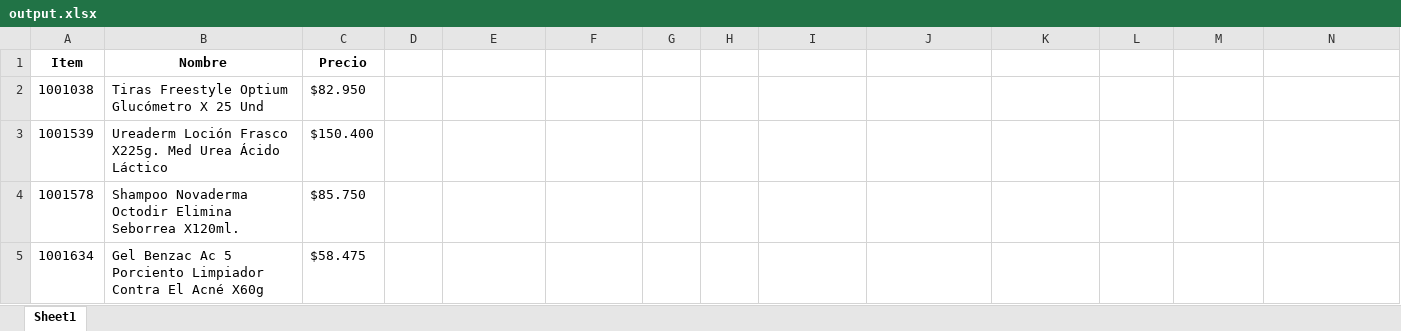
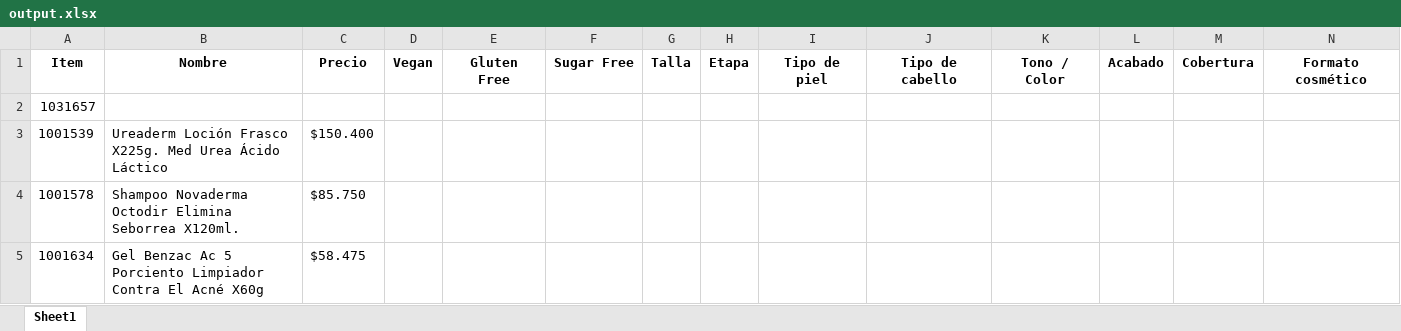
Before and after one commit to mcastillocu/ALGOLIA, an Excel workbook: output/output.xlsx, sheet Sheet1, drawn as a sheet; only a part is shown; values as stored, in another font and other column widths than the file's, no borders; removed rows and columns are numbered as before the commit, all else as after; rows hold the shown columns only; the diff names each change by its address in the sheet, - before the commit and + after, or states it on an @@ line.

```diff
--- a/output/output.xlsx (sheet Sheet1)
+++ b/output/output.xlsx (sheet Sheet1)
-row 1: Item | Nombre | Precio
-row 2: 1001038 | Tiras Freestyle Optium Glucómetro X 25 Und | $82.950
+row 1: Item | Nombre | Precio | Vegan | Gluten Free | Sugar Free | Talla | Etapa | Tipo de piel | Tipo de cabello | Tono / Color | Acabado | Cobertura | Formato cosmético
+row 2: 1031657
```
Also changed, not shown: data/input.xlsx, 3 other files.
